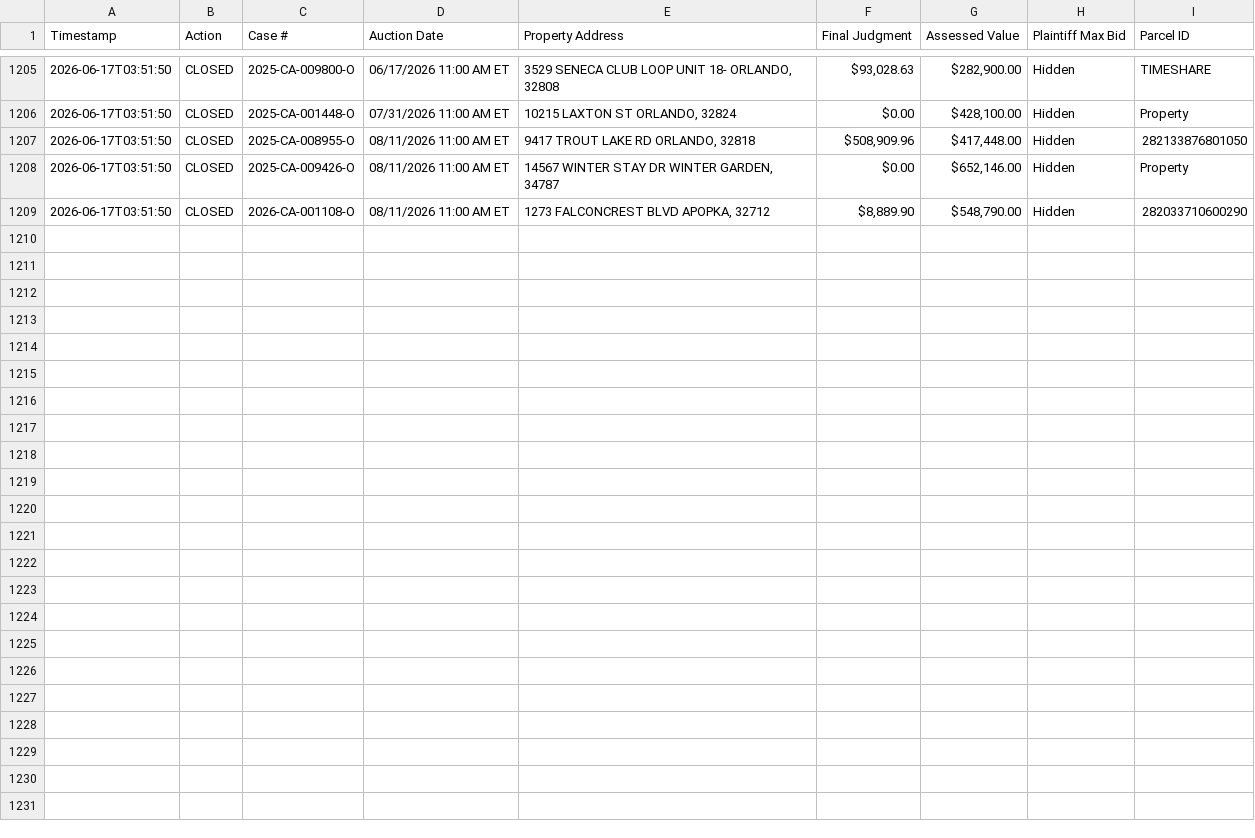
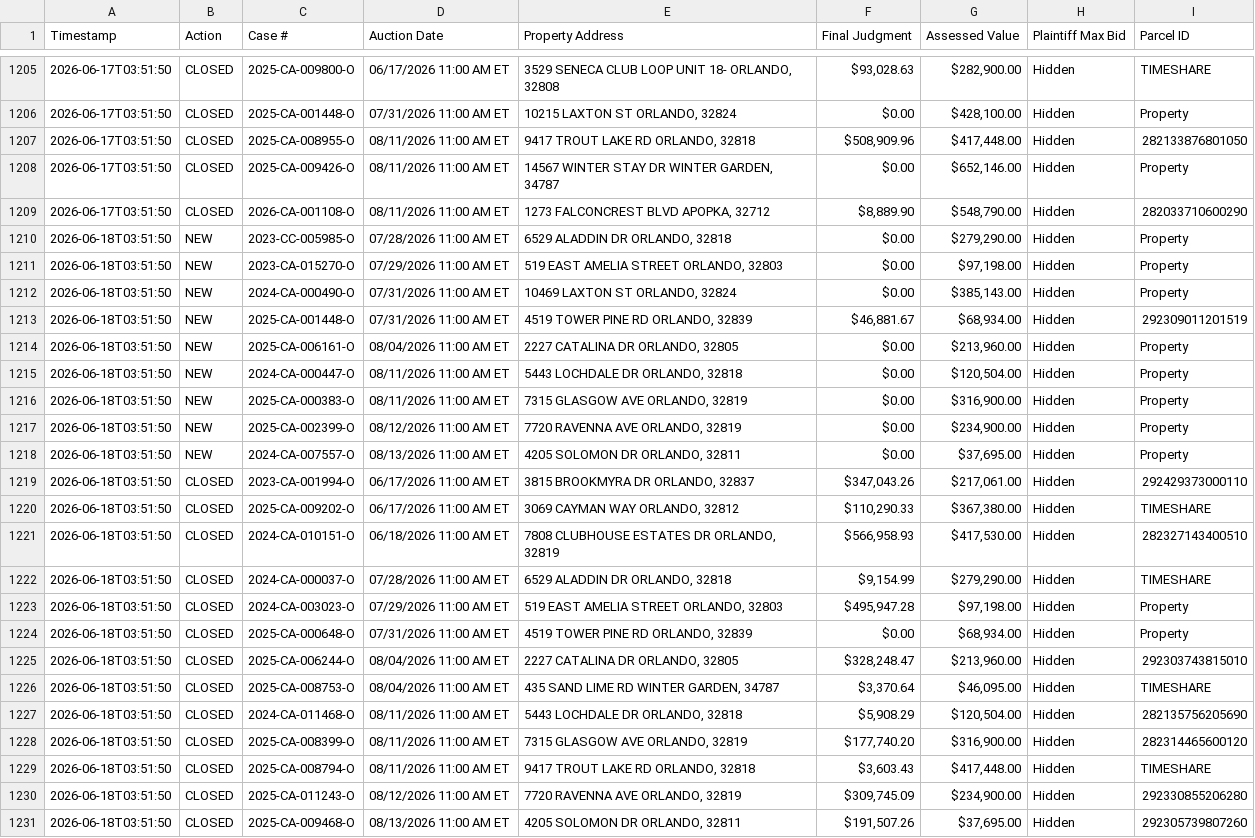
Before and after one commit to figlesias7/Realforeclose-Orange, a CSV file: data/event_log.csv, drawn as a sheet; only a part is shown, gaps mark what is left out.

```diff
--- a/data/event_log.csv
+++ b/data/event_log.csv
@@ -1209 +1209,23 @@ Timestamp,Action,Case #,Auction Date,Property Address,Final Judgment,Assessed Va
 2026-06-17T03:51:50,CLOSED,2026-CA-001108-O,08/11/2026 11:00 AM ET,"1273 FALCONCREST BLVD APOPKA, 32712","$8,889.90","$548,790.00",Hidden,282033710600290
+2026-06-18T03:51:50,NEW,2023-CC-005985-O,07/28/2026 11:00 AM ET,"6529 ALADDIN DR ORLANDO, 32818",$0.00,"$279,290.00",Hidden,Property
+2026-06-18T03:51:50,NEW,2023-CA-015270-O,07/29/2026 11:00 AM ET,"519 EAST AMELIA STREET ORLANDO, 32803",$0.00,"$97,198.00",Hidden,Property
+2026-06-18T03:51:50,NEW,2024-CA-000490-O,07/31/2026 11:00 AM ET,"10469 LAXTON ST ORLANDO, 32824",$0.00,"$385,143.00",Hidden,Property
+2026-06-18T03:51:50,NEW,2025-CA-001448-O,07/31/2026 11:00 AM ET,"4519 TOWER PINE RD ORLANDO, 32839","$46,881.67","$68,934.00",Hidden,292309011201519
+2026-06-18T03:51:50,NEW,2025-CA-006161-O,08/04/2026 11:00 AM ET,"2227 CATALINA DR ORLANDO, 32805",$0.00,"$213,960.00",Hidden,Property
+2026-06-18T03:51:50,NEW,2024-CA-000447-O,08/11/2026 11:00 AM ET,"5443 LOCHDALE DR ORLANDO, 32818",$0.00,"$120,504.00",Hidden,Property
+2026-06-18T03:51:50,NEW,2025-CA-000383-O,08/11/2026 11:00 AM ET,"7315 GLASGOW AVE ORLANDO, 32819",$0.00,"$316,900.00",Hidden,Property
+2026-06-18T03:51:50,NEW,2025-CA-002399-O,08/12/2026 11:00 AM ET,"7720 RAVENNA AVE ORLANDO, 32819",$0.00,"$234,900.00",Hidden,Property
+2026-06-18T03:51:50,NEW,2024-CA-007557-O,08/13/2026 11:00 AM ET,"4205 SOLOMON DR ORLANDO, 32811",$0.00,"$37,695.00",Hidden,Property
+2026-06-18T03:51:50,CLOSED,2023-CA-001994-O,06/17/2026 11:00 AM ET,"3815 BROOKMYRA DR ORLANDO, 32837","$347,043.26","$217,061.00",Hidden,292429373000110
+2026-06-18T03:51:50,CLOSED,2025-CA-009202-O,06/17/2026 11:00 AM ET,"3069 CAYMAN WAY ORLANDO, 32812","$110,290.33","$367,380.00",Hidden,TIMESHARE
+2026-06-18T03:51:50,CLOSED,2024-CA-010151-O,06/18/2026 11:00 AM ET,"7808 CLUBHOUSE ESTATES DR ORLANDO, 32819","$566,958.93","$417,530.00",Hidden,282327143400510
+2026-06-18T03:51:50,CLOSED,2024-CA-000037-O,07/28/2026 11:00 AM ET,"6529 ALADDIN DR ORLANDO, 32818","$9,154.99","$279,290.00",Hidden,TIMESHARE
+2026-06-18T03:51:50,CLOSED,2024-CA-003023-O,07/29/2026 11:00 AM ET,"519 EAST AMELIA STREET ORLANDO, 32803","$495,947.28","$97,198.00",Hidden,Property
+2026-06-18T03:51:50,CLOSED,2025-CA-000648-O,07/31/2026 11:00 AM ET,"4519 TOWER PINE RD ORLANDO, 32839",$0.00,"$68,934.00",Hidden,Property
+2026-06-18T03:51:50,CLOSED,2025-CA-006244-O,08/04/2026 11:00 AM ET,"2227 CATALINA DR ORLANDO, 32805","$328,248.47","$213,960.00",Hidden,292303743815010
+2026-06-18T03:51:50,CLOSED,2025-CA-008753-O,08/04/2026 11:00 AM ET,"435 SAND LIME RD WINTER GARDEN, 34787","$3,370.64","$46,095.00",Hidden,TIMESHARE
+2026-06-18T03:51:50,CLOSED,2024-CA-011468-O,08/11/2026 11:00 AM ET,"5443 LOCHDALE DR ORLANDO, 32818","$5,908.29","$120,504.00",Hidden,282135756205690
+2026-06-18T03:51:50,CLOSED,2025-CA-008399-O,08/11/2026 11:00 AM ET,"7315 GLASGOW AVE ORLANDO, 32819","$177,740.20","$316,900.00",Hidden,282314465600120
+2026-06-18T03:51:50,CLOSED,2025-CA-008794-O,08/11/2026 11:00 AM ET,"9417 TROUT LAKE RD ORLANDO, 32818","$3,603.43","$417,448.00",Hidden,TIMESHARE
+2026-06-18T03:51:50,CLOSED,2025-CA-011243-O,08/12/2026 11:00 AM ET,"7720 RAVENNA AVE ORLANDO, 32819","$309,745.09","$234,900.00",Hidden,292330855206280
+2026-06-18T03:51:50,CLOSED,2025-CA-009468-O,08/13/2026 11:00 AM ET,"4205 SOLOMON DR ORLANDO, 32811","$191,507.26","$37,695.00",Hidden,292305739807260
```
Also changed, not shown: data/all_seen.csv, 3 other files.
